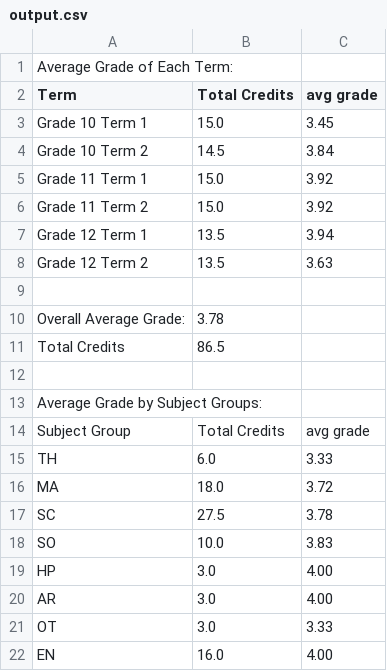
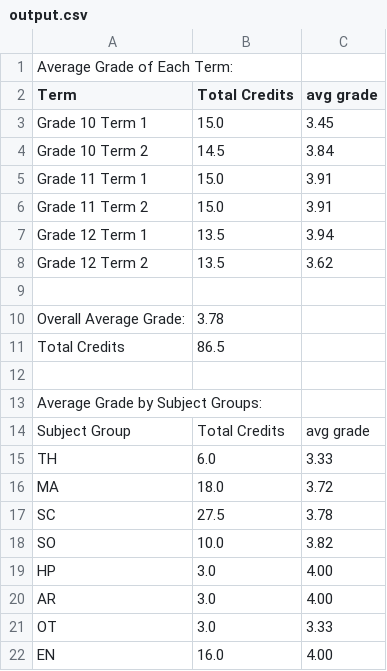
Before and after one commit to PEEMAI2004/CPE100_lab10, a CSV file: output.csv, drawn as a sheet.

```diff
--- a/output.csv
+++ b/output.csv
@@ -4,6 +4,6 @@ Grade 10 Term 1,15.0,3.45
 Grade 10 Term 2,14.5,3.84
-Grade 11 Term 1,15.0,3.92
-Grade 11 Term 2,15.0,3.92
+Grade 11 Term 1,15.0,3.91
+Grade 11 Term 2,15.0,3.91
 Grade 12 Term 1,13.5,3.94
-Grade 12 Term 2,13.5,3.63
+Grade 12 Term 2,13.5,3.62
 
@@ -17,3 +17,3 @@ MA,18.0,3.72
 SC,27.5,3.78
-SO,10.0,3.83
+SO,10.0,3.82
 HP,3.0,4.00
```
Also changed, not shown: 3 other files.
